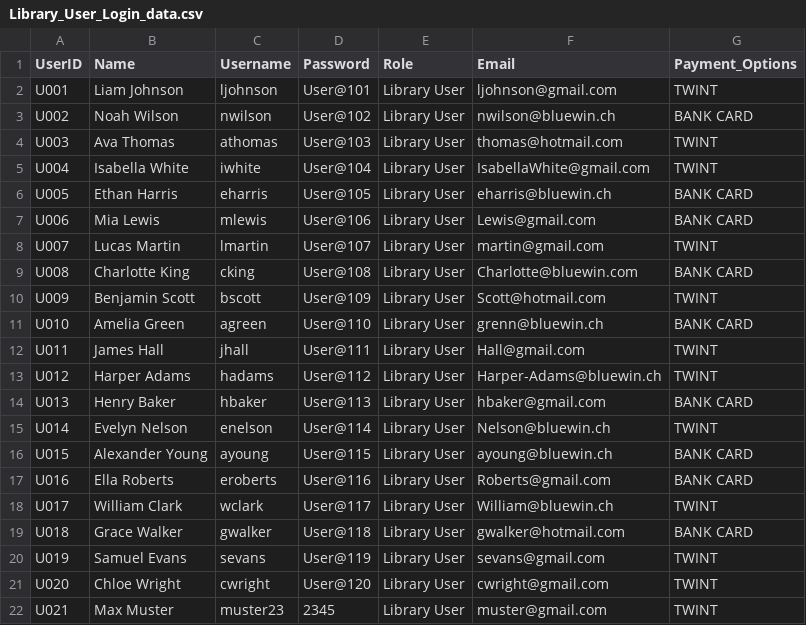
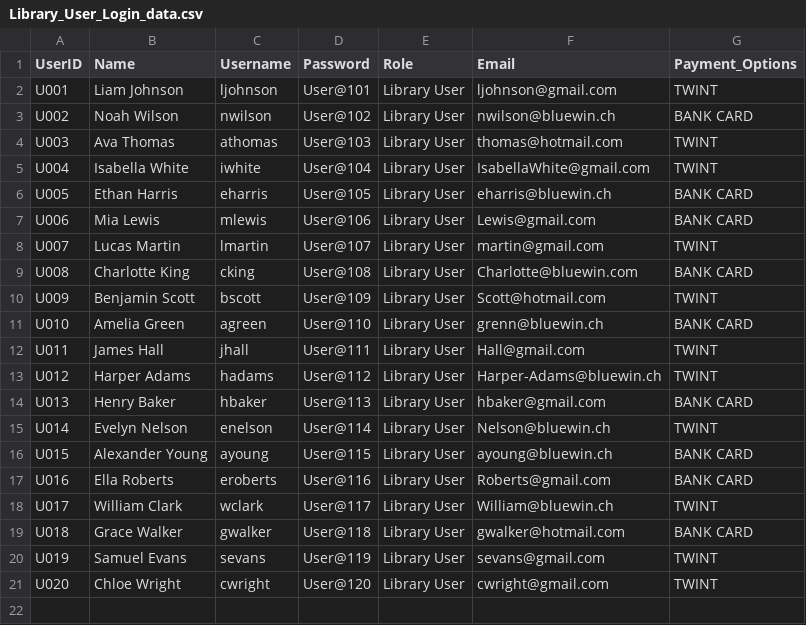
Before and after one commit to pdfrick-del/Brugg---Team-D, a CSV file: Library_User_Login_data.csv, drawn as a sheet.

Commit message:
Enhance user registration process with input validation for name, username, password, and email

```diff
--- a/Library_User_Login_data.csv
+++ b/Library_User_Login_data.csv
@@ -21,2 +21 @@ U019,Samuel Evans,sevans,User@119,Library User,sevans@gmail.com,TWINT
 U020,Chloe Wright,cwright,User@120,Library User,cwright@gmail.com,TWINT
-U021,Max Muster,muster23,2345,Library User,muster@gmail.com,TWINT
```
Also changed, not shown: 1 other file.
